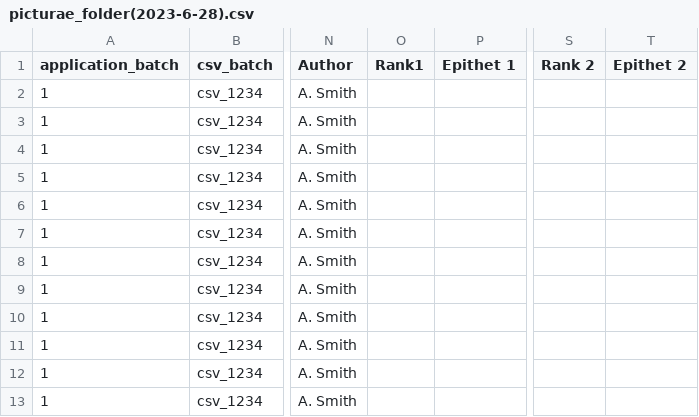
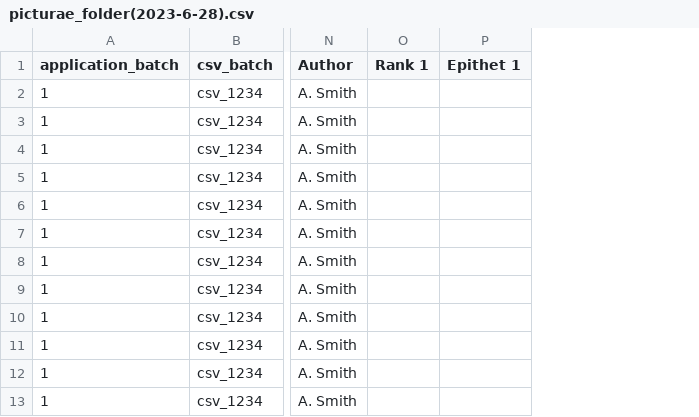
Before and after one commit to specify/web-asset-server, a CSV file: image_client/picturae_csv/2023-6-28/picturae_folder(2023-6-28).csv, drawn as a sheet; only a part is shown, gaps mark what is left out; removed rows and columns are numbered as before the commit, all else as after; the diff names each change by its address in the sheet, - before the commit and + after, or states it on an @@ line.

Commit message:
added upload attachments function calling client tools, added hide files function, unittest for create_agent_list, row references still need fixing

```diff
--- a/image_client/picturae_csv/2023-6-28/picturae_folder(2023-6-28).csv
+++ b/image_client/picturae_csv/2023-6-28/picturae_folder(2023-6-28).csv
-column O (Rank1), empty
+column O (Rank 1), empty
-column S (Rank 2), empty
-column T (Epithet 2), empty
```
Also changed, not shown: 2 other files.
